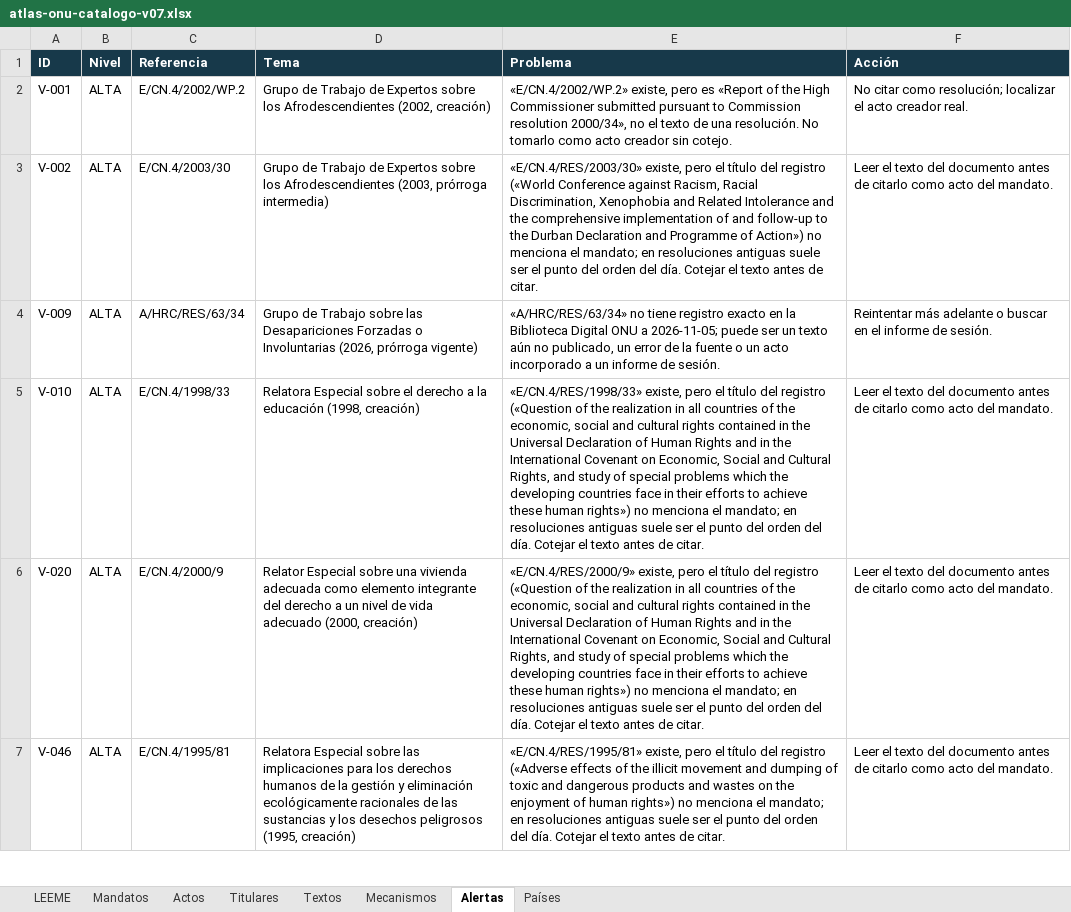
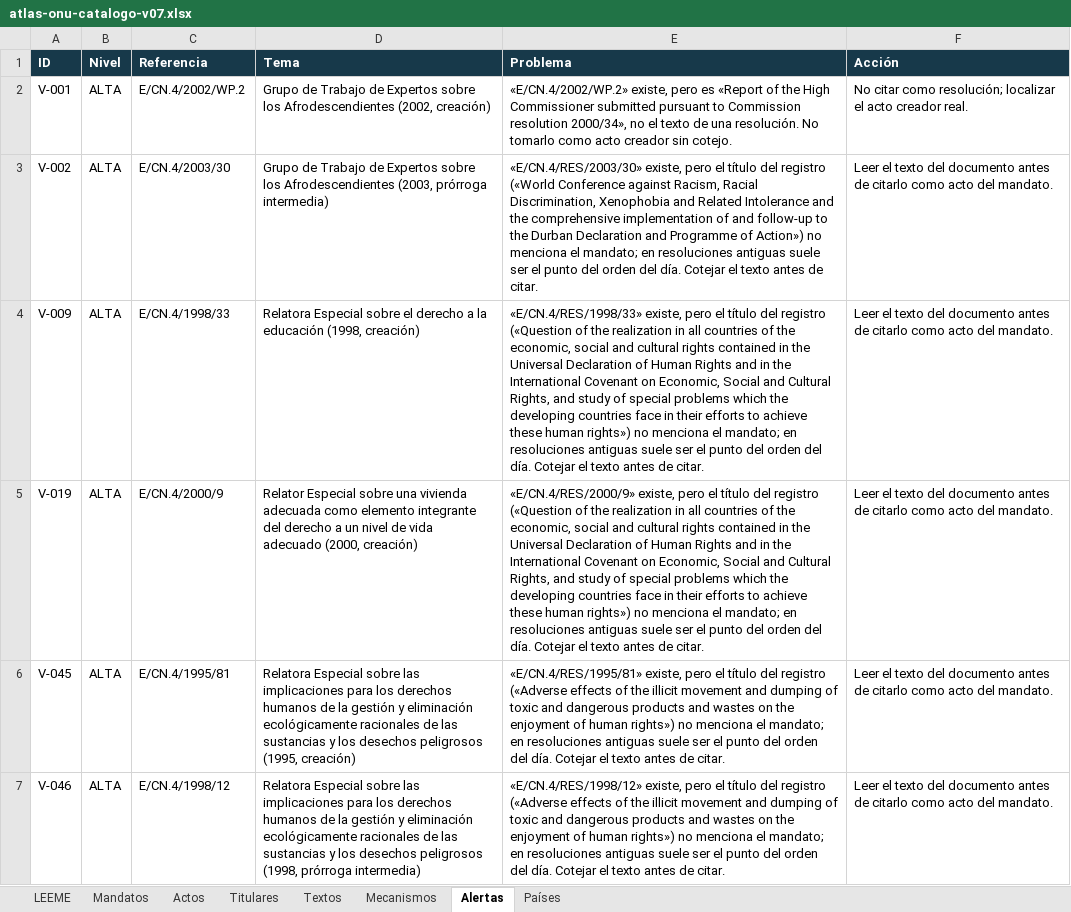
Before and after one commit to sukima-labs/atlasonu, an Excel workbook: data/atlas-onu-catalogo-v07.xlsx, sheet Alertas, drawn as a sheet; only a part is shown; values as stored, in another font and other column widths than the file's, no borders; removed rows and columns are numbered as before the commit, all else as after; the diff covers the shown part only; the diff names each change by its address in the sheet, - before the commit and + after, or states it on an @@ line.

```diff
--- a/data/atlas-onu-catalogo-v07.xlsx (sheet Alertas)
+++ b/data/atlas-onu-catalogo-v07.xlsx (sheet Alertas)
-C4 (Referencia): A/HRC/RES/63/34
+C4 (Referencia): E/CN.4/1998/33
-D4 (Tema): Grupo de Trabajo sobre las Desapariciones Forzadas o Involuntarias (2026, prórroga vigente)
+D4 (Tema): Relatora Especial sobre el derecho a la educación (1998, creación)
-E4 (Problema): «A/HRC/RES/63/34» no tiene registro exacto en la Biblioteca Digital ONU a 2026-11-05; puede ser un texto aún no publicado, un error de la fuente o un acto incorporado a un informe de sesión.
+E4 (Problema): «E/CN.4/RES/1998/33» existe, pero el título del registro («Question of the realization in all countries of the economic, social and cultural rights contained in the Universal Declaration of Human Rights and in the International Covenant on Economic, Social and Cultural Rights, and study of special problems which the developing countries face in their efforts to achieve these human rights») no menciona el mandato; en resoluciones antiguas suele ser el punto del orden del día. Cotejar el texto antes de citar.
-F4 (Acción): Reintentar más adelante o buscar en el informe de sesión.
+F4 (Acción): Leer el texto del documento antes de citarlo como acto del mandato.
-row 5: V-010 | ALTA | E/CN.4/1998/33 | Relatora Especial sobre el derecho a la educación (1998, creación) | «E/CN.4/RES/1998/33» existe, pero el título del registro («Question of the realization in all countries of the economic, social and cultural rights contained in the Universal Declaration of Human Rights and in the International Covenant on Economic, Social and Cultural Rights, and study of special problems which the developing countries face in their efforts to achieve these human rights») no menciona el mandato; en resoluciones antiguas suele ser el punto del orden del día. Cotejar el texto antes de citar. | Leer el texto del documento antes de citarlo como acto del mandato.
-A5 (ID): V-020
+A5 (ID): V-019
+row 6: V-045 | ALTA | E/CN.4/1995/81 | Relatora Especial sobre las implicaciones para los derechos humanos de la gestión y eliminación ecológicamente racionales de las sustancias y los desechos peligrosos (1995, creación) | «E/CN.4/RES/1995/81» existe, pero el título del registro («Adverse effects of the illicit movement and dumping of toxic and dangerous products and wastes on the enjoyment of human rights») no menciona el mandato; en resoluciones antiguas suele ser el punto del orden del día. Cotejar el texto antes de citar. | Leer el texto del documento antes de citarlo como acto del mandato.
-C7 (Referencia): E/CN.4/1995/81
+C7 (Referencia): E/CN.4/1998/12
-D7 (Tema): …desechos peligrosos (1995, creación)
+D7 (Tema): …desechos peligrosos (1998, prórroga intermedia)
-E7 (Problema): «E/CN.4/RES/1995/81» existe, pero…
+E7 (Problema): «E/CN.4/RES/1998/12» existe, pero…
```
Also changed, not shown: 4 added rows, 5 removed rows and 124 edited cells elsewhere in this sheet, sheet Titulares, sheet Textos, sheet Actos, sheet Mandatos, sheet LEEME, 17 other files.
